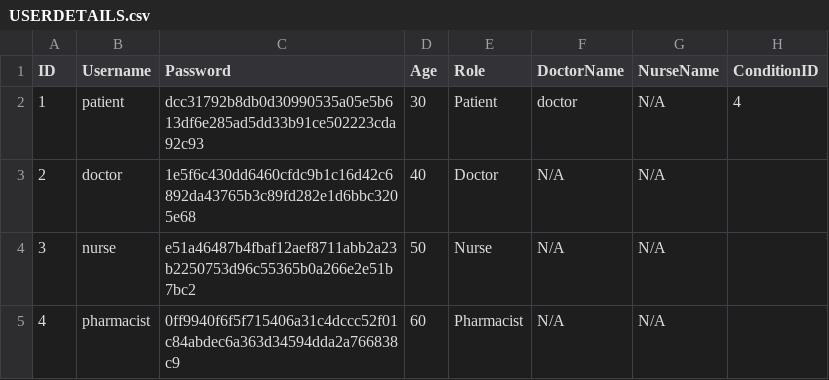
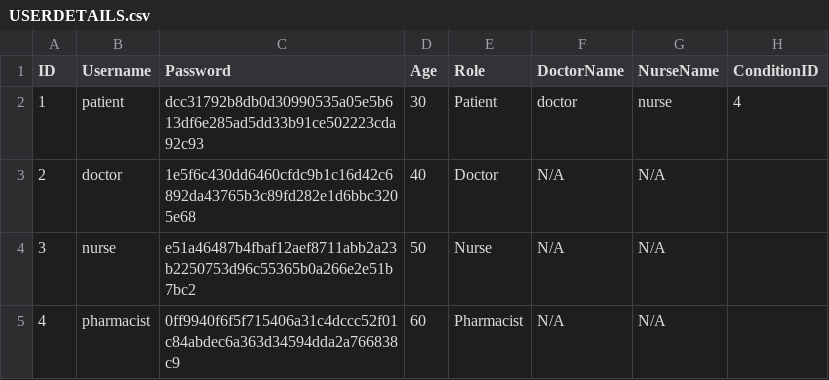
Before and after one commit to DanielAfitsinski/nhs, a CSV file: USERDETAILS.csv, drawn as a sheet; only a part is shown.

```diff
--- a/USERDETAILS.csv
+++ b/USERDETAILS.csv
@@ -1,3 +1,3 @@
 ID,Username,Password,Age,Role,DoctorName,NurseName,ConditionID
-1,patient,dcc31792b8db0d30990535a05e5b613df6e285ad5dd33b91ce502223cda92c93,30,Patient,doctor,N/A,"4"
+1,patient,dcc31792b8db0d30990535a05e5b613df6e285ad5dd33b91ce502223cda92c93,30,Patient,doctor,nurse,"4"
 2,doctor,1e5f6c430dd6460cfdc9b1c16d42c6892da43765b3c89fd282e1d6bbc3205e68,40,Doctor,N/A,N/A,""
```
Also changed, not shown: 2 other files.
